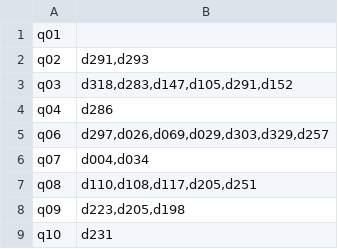
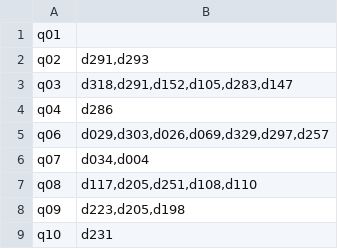
Before and after one commit to camilo-castaneda-hub/NLP, a TSV file: Tarea_1/BSII-AND-queries_results.tsv, drawn as a sheet; only a part is shown; the diff covers the shown part only.

```diff
--- a/Tarea_1/BSII-AND-queries_results.tsv
+++ b/Tarea_1/BSII-AND-queries_results.tsv
@@ -2,7 +2,7 @@ q01
 q02	d291,d293
-q03	d318,d283,d147,d105,d291,d152
+q03	d318,d291,d152,d105,d283,d147
 q04	d286
-q06	d297,d026,d069,d029,d303,d329,d257
-q07	d004,d034
-q08	d110,d108,d117,d205,d251
+q06	d029,d303,d026,d069,d329,d297,d257
+q07	d034,d004
+q08	d117,d205,d251,d108,d110
 q09	d223,d205,d198
```
Also changed, not shown: 9 edited cells elsewhere in this file, 2 other files.
